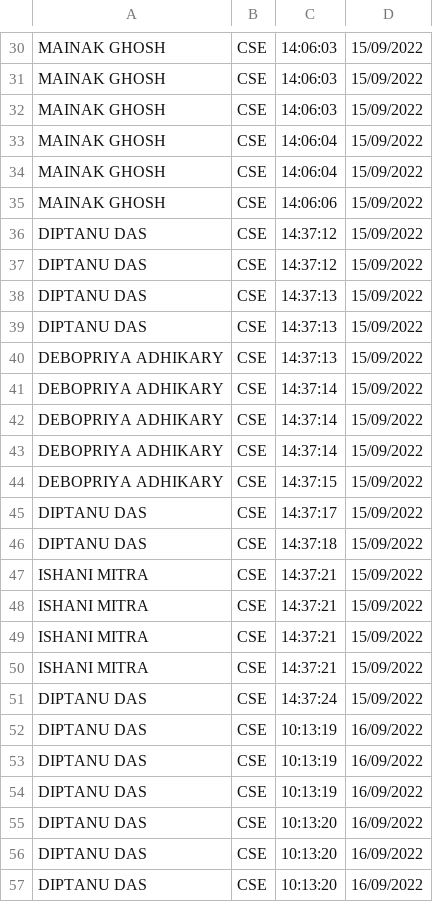
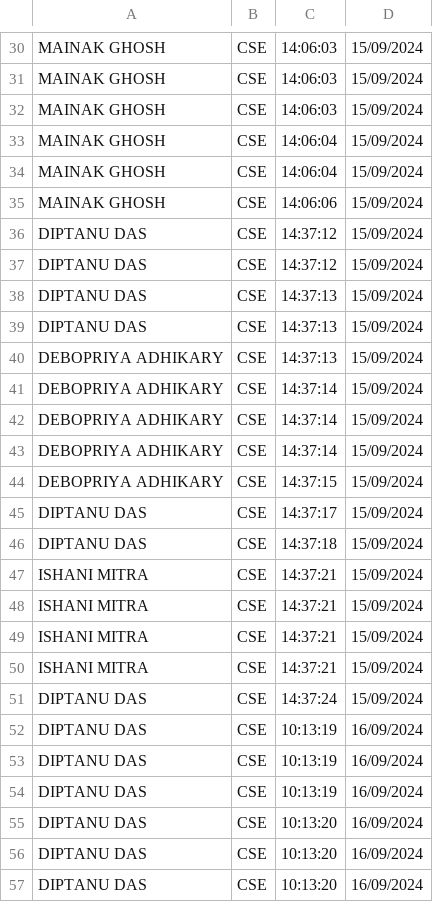
Before and after one commit to DevGenX07/Face-Recognition-Based-Smart-Attendance-Monitoring-And-Tracking-Sytem, a CSV file: Jis tech.csv, drawn as a sheet; only a part is shown, gaps mark what is left out; the diff covers the shown part only; the diff names each change by its address in the sheet, - before the commit and + after, or states it on an @@ line.

```diff
--- a/Jis tech.csv
+++ b/Jis tech.csv
-D30:D51: 15/09/2022
+D30:D51: 15/09/2024
-D52:D57: 16/09/2022
+D52:D57: 16/09/2024
```
Also changed, not shown: 70 edited cells elsewhere in this file.
